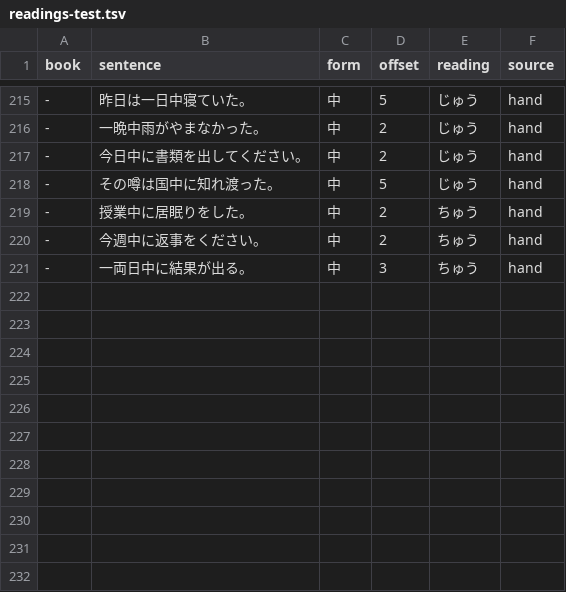
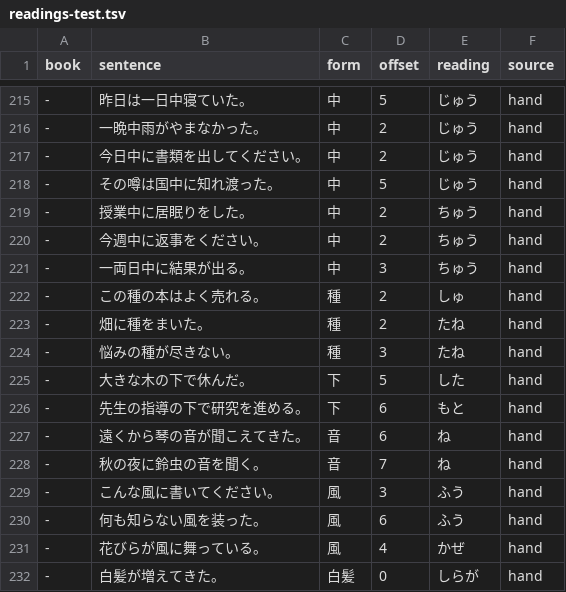
Before and after one commit to blankiekun/yurigana, a TSV file: yurigana/readings-test.tsv, drawn as a sheet; only a part is shown, gaps mark what is left out.

```diff
--- a/yurigana/readings-test.tsv
+++ b/yurigana/readings-test.tsv
@@ -221 +221,12 @@ book	sentence	form	offset	reading	source
 -	一両日中に結果が出る。	中	3	ちゅう	hand
+-	この種の本はよく売れる。	種	2	しゅ	hand
+-	畑に種をまいた。	種	2	たね	hand
+-	悩みの種が尽きない。	種	3	たね	hand
+-	大きな木の下で休んだ。	下	5	した	hand
+-	先生の指導の下で研究を進める。	下	6	もと	hand
+-	遠くから琴の音が聞こえてきた。	音	6	ね	hand
+-	秋の夜に鈴虫の音を聞く。	音	7	ね	hand
+-	こんな風に書いてください。	風	3	ふう	hand
+-	何も知らない風を装った。	風	6	ふう	hand
+-	花びらが風に舞っている。	風	4	かぜ	hand
+-	白髪が増えてきた。	白髪	0	しらが	hand
```
Also changed, not shown: 2 other files.
